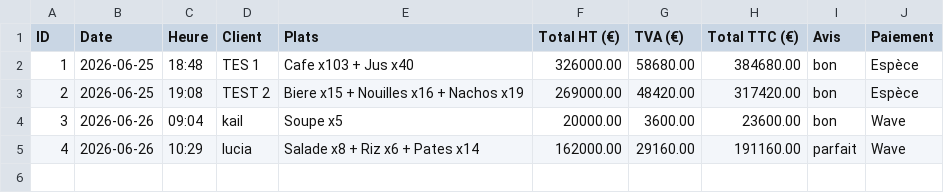
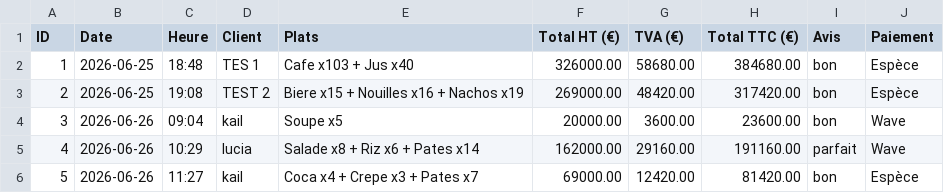
Before and after one commit to sallmad30057/Gestion_resaurant, a CSV file: commandes.csv, drawn as a sheet; the diff names each change by its address in the sheet, - before the commit and + after, or states it on an @@ line.

```diff
--- a/commandes.csv
+++ b/commandes.csv
+row 6: 5 | 2026-06-26 | 11:27 | kail | Coca x4 + Crepe x3 + Pates x7 | 69000.00 | 12420.00 | 81420.00 | bon | Espèce
```
Also changed, not shown: 10 other files.
